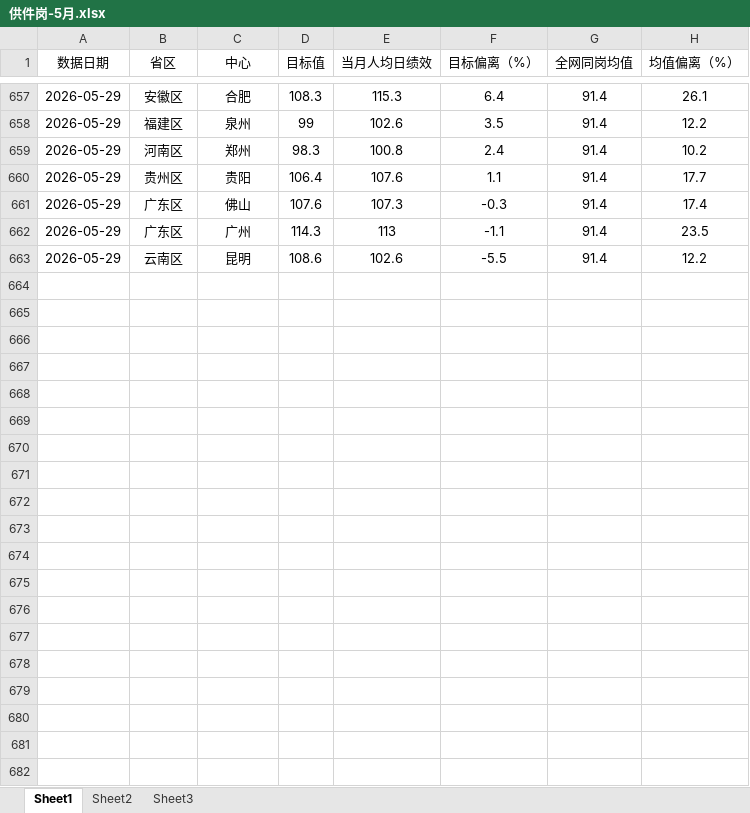
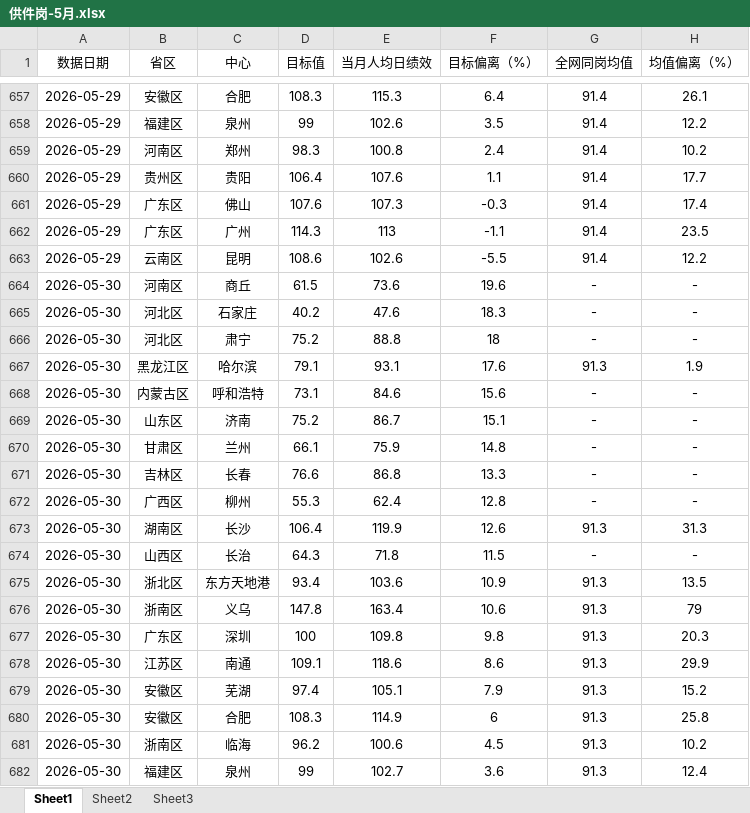
Before and after one commit to xiaochen05281/gpt-dashboard, an Excel workbook: source/8、绩效异常岗位/4、供件岗/供件岗-5月.xlsx, sheet Sheet1, drawn as a sheet; only a part is shown, gaps mark what is left out; values as stored, in another font and other column widths than the file's, no borders; the diff covers the shown part only; the diff names each change by its address in the sheet, - before the commit and + after, or states it on an @@ line.

```diff
--- a/source/8、绩效异常岗位/4、供件岗/供件岗-5月.xlsx (sheet Sheet1)
+++ b/source/8、绩效异常岗位/4、供件岗/供件岗-5月.xlsx (sheet Sheet1)
+row 664: 2026-05-30 | 河南区 | 商丘 | 61.5 | 73.6 | 19.6 | - | -
+row 665: 2026-05-30 | 河北区 | 石家庄 | 40.2 | 47.6 | 18.3 | - | -
+row 666: 2026-05-30 | 河北区 | 肃宁 | 75.2 | 88.8 | 18 | - | -
+row 667: 2026-05-30 | 黑龙江区 | 哈尔滨 | 79.1 | 93.1 | 17.6 | 91.3 | 1.9
+row 668: 2026-05-30 | 内蒙古区 | 呼和浩特 | 73.1 | 84.6 | 15.6 | - | -
+row 669: 2026-05-30 | 山东区 | 济南 | 75.2 | 86.7 | 15.1 | - | -
+row 670: 2026-05-30 | 甘肃区 | 兰州 | 66.1 | 75.9 | 14.8 | - | -
+row 671: 2026-05-30 | 吉林区 | 长春 | 76.6 | 86.8 | 13.3 | - | -
+row 672: 2026-05-30 | 广西区 | 柳州 | 55.3 | 62.4 | 12.8 | - | -
+row 673: 2026-05-30 | 湖南区 | 长沙 | 106.4 | 119.9 | 12.6 | 91.3 | 31.3
+row 674: 2026-05-30 | 山西区 | 长治 | 64.3 | 71.8 | 11.5 | - | -
+row 675: 2026-05-30 | 浙北区 | 东方天地港 | 93.4 | 103.6 | 10.9 | 91.3 | 13.5
+row 676: 2026-05-30 | 浙南区 | 义乌 | 147.8 | 163.4 | 10.6 | 91.3 | 79
+row 677: 2026-05-30 | 广东区 | 深圳 | 100 | 109.8 | 9.8 | 91.3 | 20.3
+row 678: 2026-05-30 | 江苏区 | 南通 | 109.1 | 118.6 | 8.6 | 91.3 | 29.9
+row 679: 2026-05-30 | 安徽区 | 芜湖 | 97.4 | 105.1 | 7.9 | 91.3 | 15.2
+row 680: 2026-05-30 | 安徽区 | 合肥 | 108.3 | 114.9 | 6 | 91.3 | 25.8
+row 681: 2026-05-30 | 浙南区 | 临海 | 96.2 | 100.6 | 4.5 | 91.3 | 10.2
+row 682: 2026-05-30 | 福建区 | 泉州 | 99 | 102.7 | 3.6 | 91.3 | 12.4
```
Also changed, not shown: 29 added rows elsewhere in this sheet, source/2、工时偏低/工时偏低-5月.xlsx, source/4、后勤及职能占比/后勤及职能占比-5月.xlsx, 13 other files.
